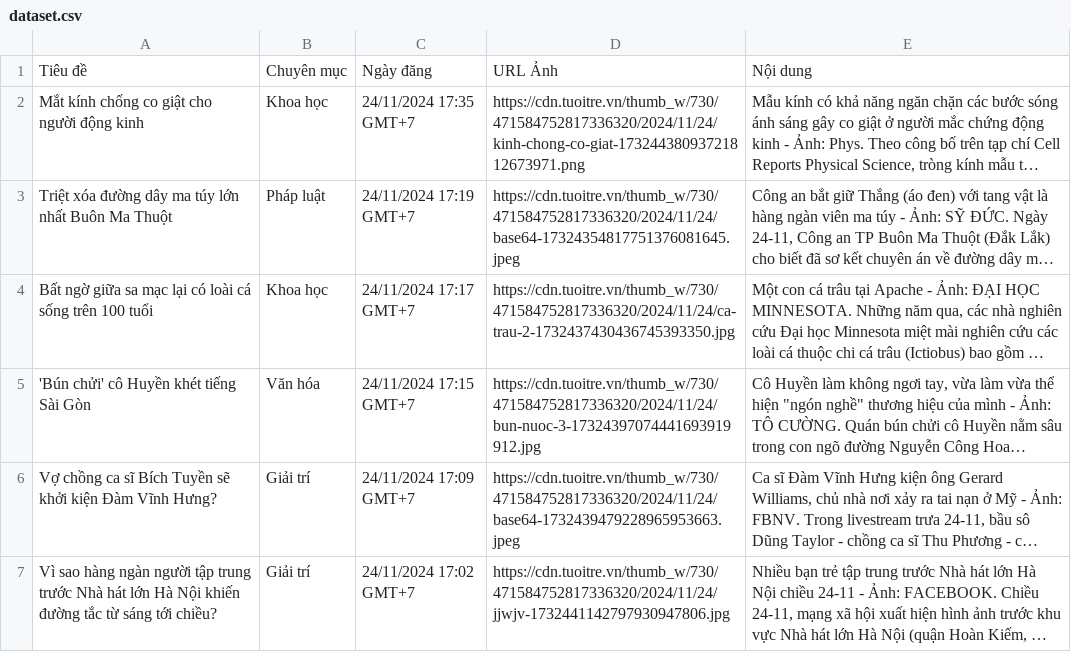
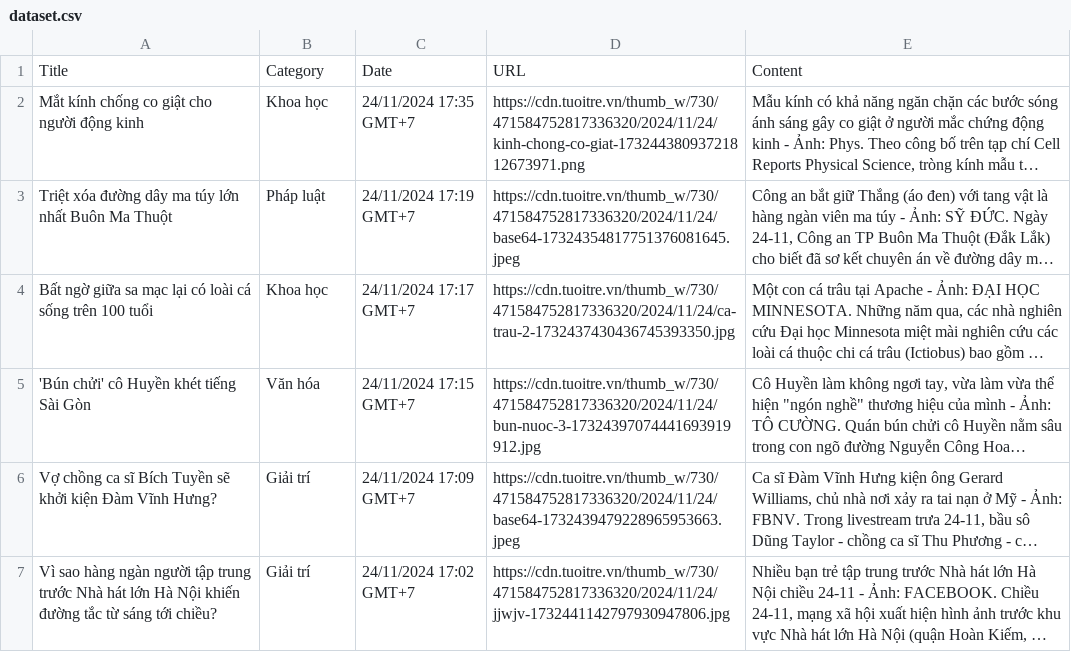
Before and after one commit to namtran1205/WebDevelopment, a CSV file: dataset.csv, drawn as a sheet; only a part is shown; long unchanged cells end in …; removed rows and columns are numbered as before the commit, all else as after; the diff names each change by its address in the sheet, - before the commit and + after, or states it on an @@ line.

```diff
--- a/dataset.csv
+++ b/dataset.csv
-row 1: Tiêu đề | Chuyên mục | Ngày đăng | URL Ảnh | Nội dung
+row 1: Title | Category | Date | URL | Content
```
Also changed, not shown: 1 other file.
